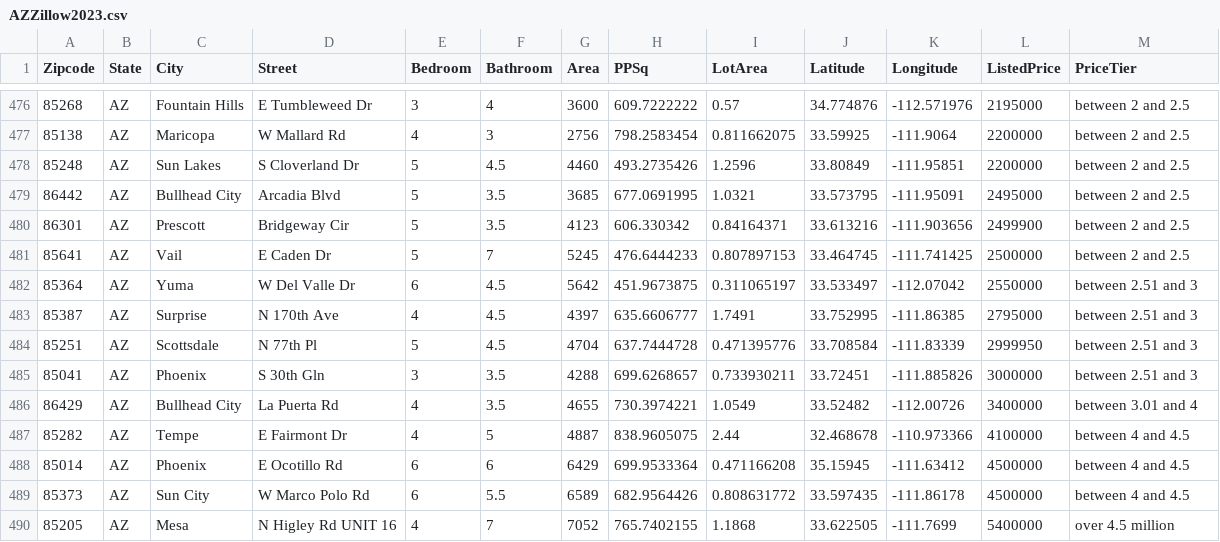
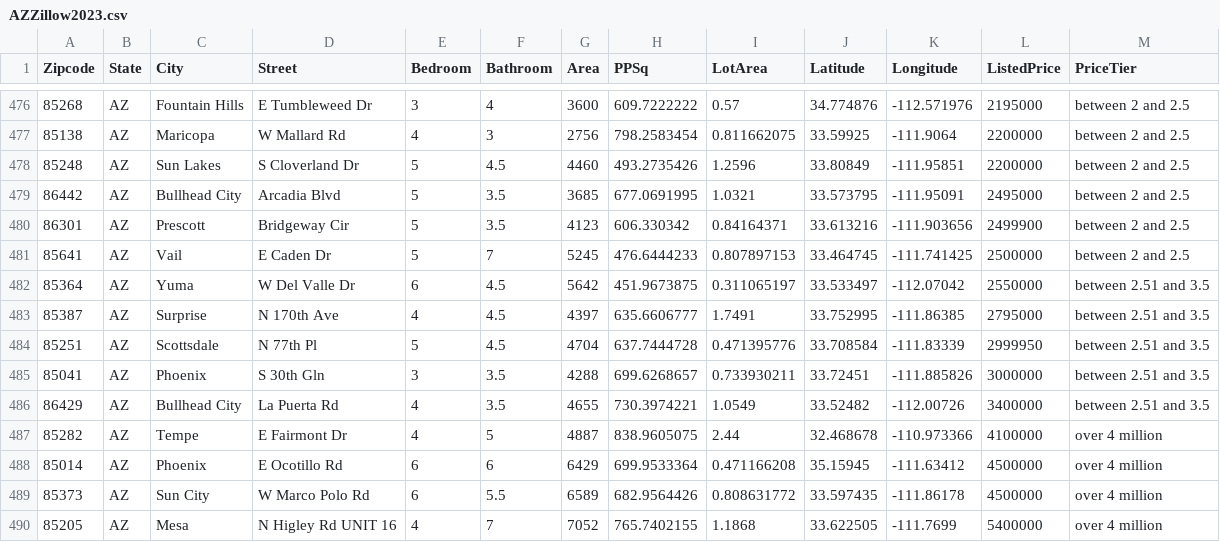
Before and after one commit to anelaherandez/Project4_Team1, a CSV file: Resources/AZZillow2023.csv, drawn as a sheet; only a part is shown, gaps mark what is left out.

```diff
--- a/Resources/AZZillow2023.csv
+++ b/Resources/AZZillow2023.csv
@@ -481,10 +481,10 @@
 85641,AZ,Vail,E Caden Dr,5,7,5245,476.6444233,0.807897153,33.464745,-111.741425,2500000,between 2 and 2.5
-85364,AZ,Yuma,W Del Valle Dr,6,4.5,5642,451.9673875,0.311065197,33.533497,-112.07042,2550000,between 2.51 and 3
-85387,AZ,Surprise,N 170th Ave,4,4.5,4397,635.6606777,1.7491,33.752995,-111.86385,2795000,between 2.51 and 3
-85251,AZ,Scottsdale,N 77th Pl,5,4.5,4704,637.7444728,0.471395776,33.708584,-111.83339,2999950,between 2.51 and 3
-85041,AZ,Phoenix,S 30th Gln,3,3.5,4288,699.6268657,0.733930211,33.72451,-111.885826,3000000,between 2.51 and 3
-86429,AZ,Bullhead City,La Puerta Rd,4,3.5,4655,730.3974221,1.0549,33.52482,-112.00726,3400000,between 3.01 and 4
-85282,AZ,Tempe,E Fairmont Dr,4,5,4887,838.9605075,2.44,32.468678,-110.973366,4100000,between 4 and 4.5
-85014,AZ,Phoenix,E Ocotillo Rd,6,6,6429,699.9533364,0.471166208,35.15945,-111.63412,4500000,between 4 and 4.5
-85373,AZ,Sun City,W Marco Polo Rd,6,5.5,6589,682.9564426,0.808631772,33.597435,-111.86178,4500000,between 4 and 4.5
-85205,AZ,Mesa,N Higley Rd UNIT 16,4,7,7052,765.7402155,1.1868,33.622505,-111.7699,5400000,over 4.5 million
+85364,AZ,Yuma,W Del Valle Dr,6,4.5,5642,451.9673875,0.311065197,33.533497,-112.07042,2550000,between 2.51 and 3.5
+85387,AZ,Surprise,N 170th Ave,4,4.5,4397,635.6606777,1.7491,33.752995,-111.86385,2795000,between 2.51 and 3.5
+85251,AZ,Scottsdale,N 77th Pl,5,4.5,4704,637.7444728,0.471395776,33.708584,-111.83339,2999950,between 2.51 and 3.5
+85041,AZ,Phoenix,S 30th Gln,3,3.5,4288,699.6268657,0.733930211,33.72451,-111.885826,3000000,between 2.51 and 3.5
+86429,AZ,Bullhead City,La Puerta Rd,4,3.5,4655,730.3974221,1.0549,33.52482,-112.00726,3400000,between 2.51 and 3.5
+85282,AZ,Tempe,E Fairmont Dr,4,5,4887,838.9605075,2.44,32.468678,-110.973366,4100000,over 4 million
+85014,AZ,Phoenix,E Ocotillo Rd,6,6,6429,699.9533364,0.471166208,35.15945,-111.63412,4500000,over 4 million
+85373,AZ,Sun City,W Marco Polo Rd,6,5.5,6589,682.9564426,0.808631772,33.597435,-111.86178,4500000,over 4 million
+85205,AZ,Mesa,N Higley Rd UNIT 16,4,7,7052,765.7402155,1.1868,33.622505,-111.7699,5400000,over 4 million
```
Also changed, not shown: 3 other files.
